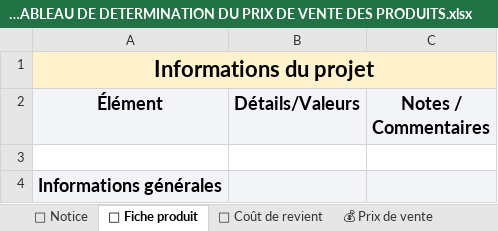
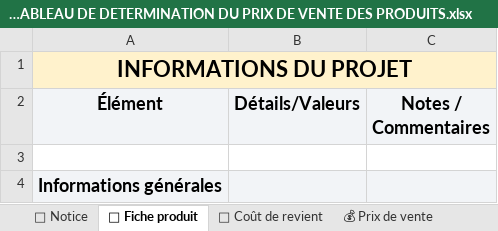
Before and after one commit to Ok1nam/EDP180625, an Excel workbook: client/public/fichiers/ANNEXE 19 - TABLEAU DE DETERMINATION DU PRIX DE VENTE DES PRODUITS.xlsx, sheet 🧮 Fiche produit, drawn as a sheet; only a part is shown; values as stored, in another font and other column widths than the file's, no borders; the diff names each change by its address in the sheet, - before the commit and + after, or states it on an @@ line.

Commit message:
modified:   client/public/fichiers/ANNEXE 19 - TABLEAU DE DETERMINATION DU PRIX DE VENTE DES PRODUITS.xlsx

```diff
--- a/client/public/fichiers/ANNEXE 19 - TABLEAU DE DETERMINATION DU PRIX DE VENTE DES PRODUITS.xlsx (sheet 🧮 Fiche produit)
+++ b/client/public/fichiers/ANNEXE 19 - TABLEAU DE DETERMINATION DU PRIX DE VENTE DES PRODUITS.xlsx (sheet 🧮 Fiche produit)
-A1 (Élément): Informations du projet
+A1 (Élément): INFORMATIONS DU PROJET
```
Also changed, not shown: sheet 💰 Prix de vente, sheet 🧱 Coût de revient.
